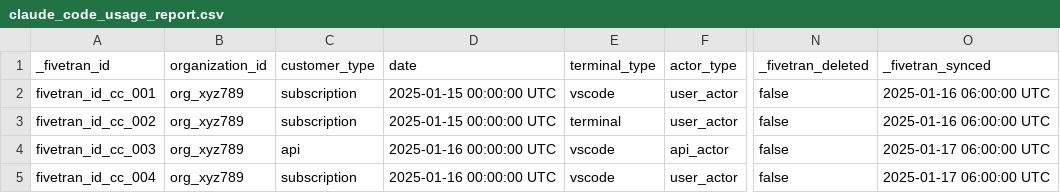
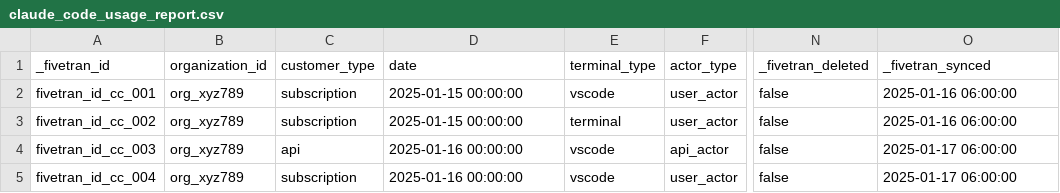
Before and after one commit to fivetran/dbt_claude, a CSV file: integration_tests/seeds/claude_code_usage_report.csv, drawn as a sheet; only a part is shown, gaps mark what is left out; the diff names each change by its address in the sheet, - before the commit and + after, or states it on an @@ line.

```diff
--- a/integration_tests/seeds/claude_code_usage_report.csv
+++ b/integration_tests/seeds/claude_code_usage_report.csv
-D2:D3 (date): 2025-01-15 00:00:00 UTC
+D2:D3 (date): 2025-01-15 00:00:00
-O2:O3 (_fivetran_synced): 2025-01-16 06:00:00 UTC
+O2:O3 (_fivetran_synced): 2025-01-16 06:00:00
-D4:D5 (date): 2025-01-16 00:00:00 UTC
+D4:D5 (date): 2025-01-16 00:00:00
-O4:O5 (_fivetran_synced): 2025-01-17 06:00:00 UTC
+O4:O5 (_fivetran_synced): 2025-01-17 06:00:00
```
Also changed, not shown: integration_tests/seeds/api_key.csv, integration_tests/seeds/cost_report.csv, 12 other files.
